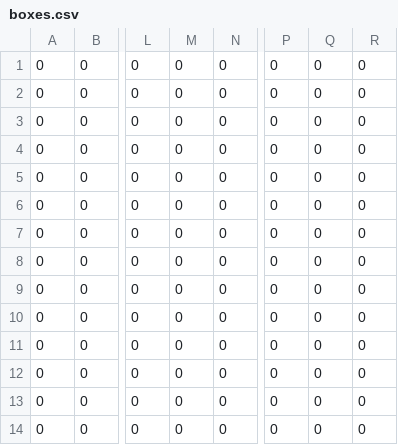
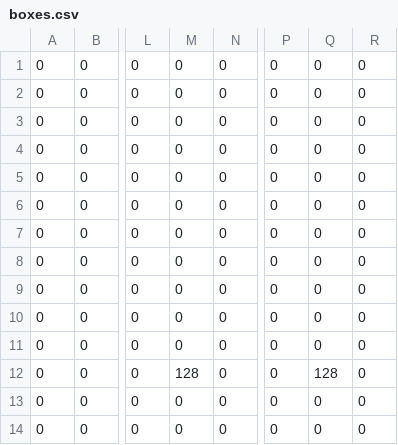
Before and after one commit to nazywam/Runner, a CSV file: assets/data/boxes.csv, drawn as a sheet; only a part is shown, gaps mark what is left out; the diff names each change by its address in the sheet, - before the commit and + after, or states it on an @@ line.

```diff
--- a/assets/data/boxes.csv
+++ b/assets/data/boxes.csv
-M12: 0
+M12: 128
-Q12: 0
+Q12: 128
```
Also changed, not shown: 8 other files.
